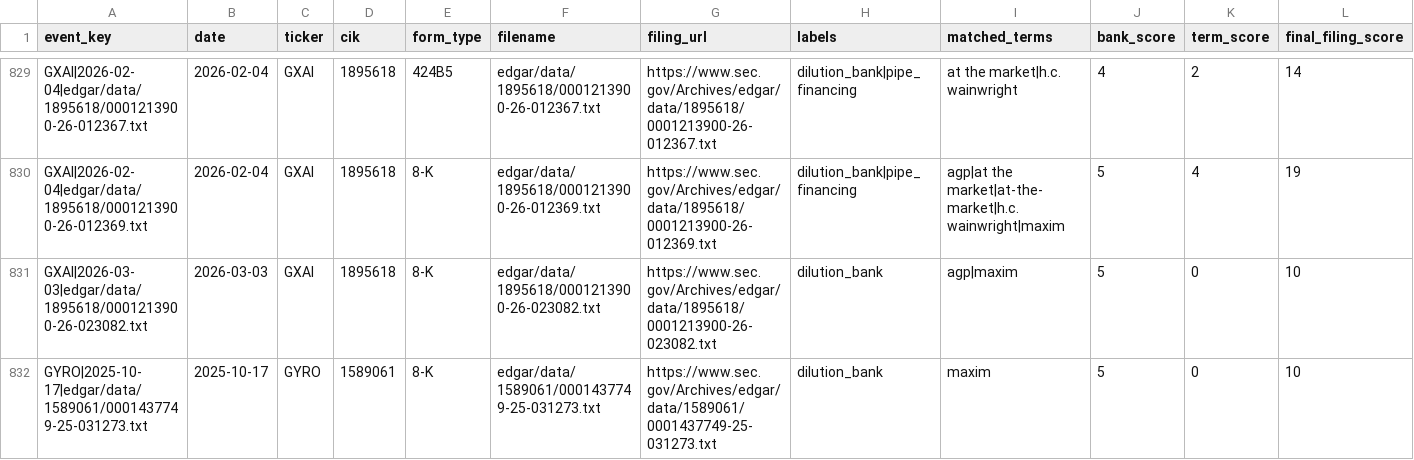
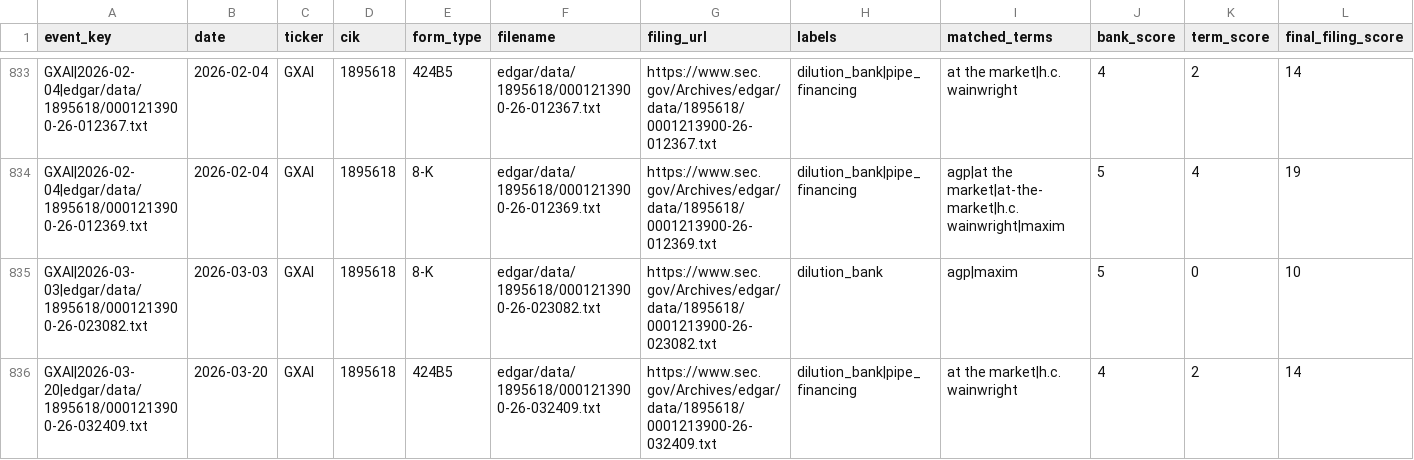
Before and after one commit to kerrychoe/dilution_scanner, a CSV file: dilution_severity_events_all.csv, drawn as a sheet; only a part is shown, gaps mark what is left out; the shorter side is filled out with more unchanged rows; the diff covers the shown part only.

```diff
--- a/dilution_severity_events_all.csv
+++ b/dilution_severity_events_all.csv
@@ -831 +835,2 @@ GXAI|2026-02-04|edgar/data/1895618/0001213900-26-012369.txt,2026-02-04,GXAI,1895
 GXAI|2026-03-03|edgar/data/1895618/0001213900-26-023082.txt,2026-03-03,GXAI,1895618,8-K,edgar/data/1895618/0001213900-26-023082.txt,https://www.sec.gov/Archives/edgar/data/1895618/0001213900-26-023082.txt,dilution_bank,agp|maxim,5,0,10
+GXAI|2026-03-20|edgar/data/1895618/0001213900-26-032409.txt,2026-03-20,GXAI,1895618,424B5,edgar/data/1895618/0001213900-26-032409.txt,https://www.sec.gov/Archives/edgar/data/1895618/0001213900-26-032409.txt,dilution_bank|pipe_financing,at the market|h.c. wainwright,4,2,14
```
Also changed, not shown: 8 added rows elsewhere in this file.
